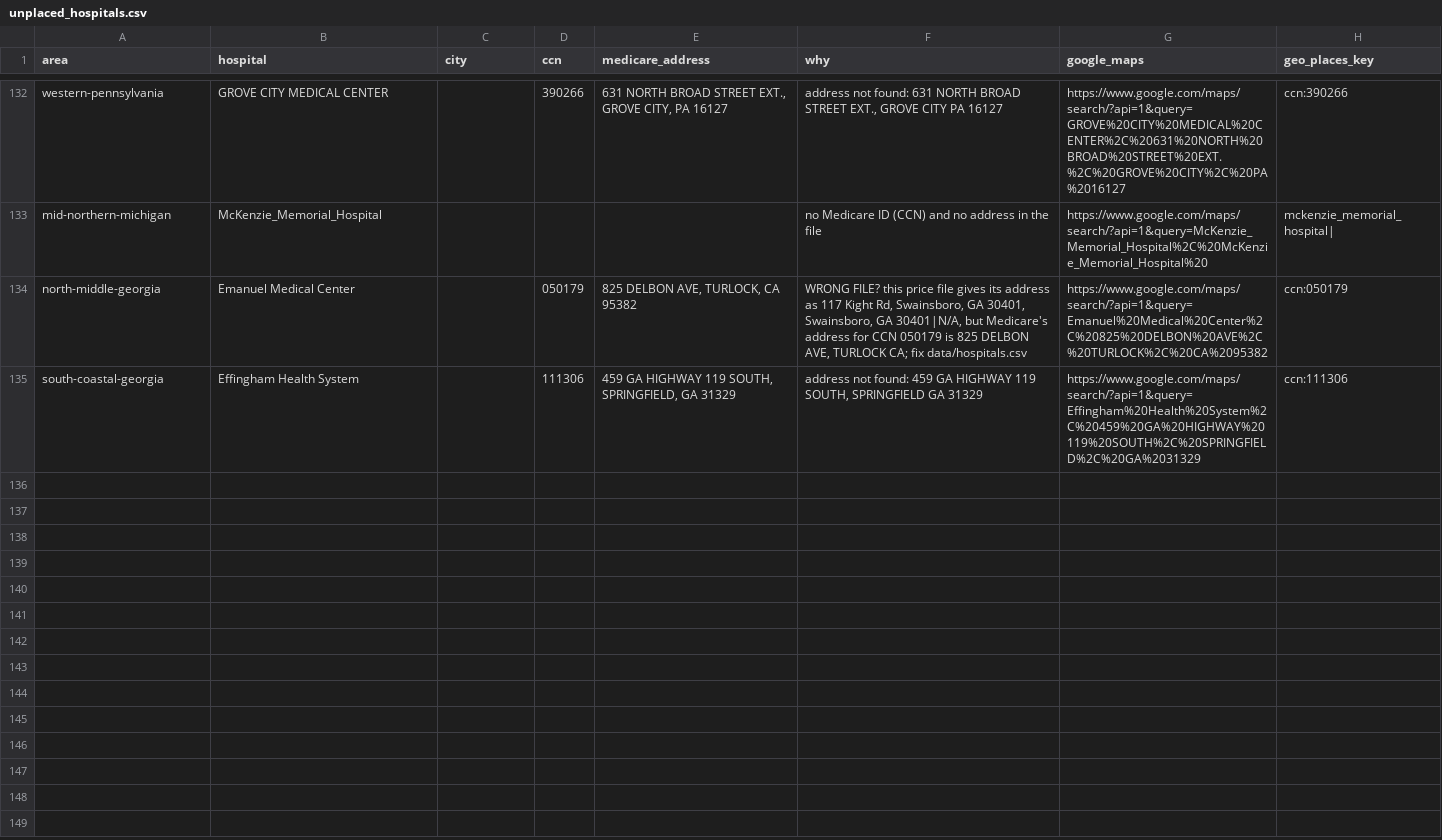
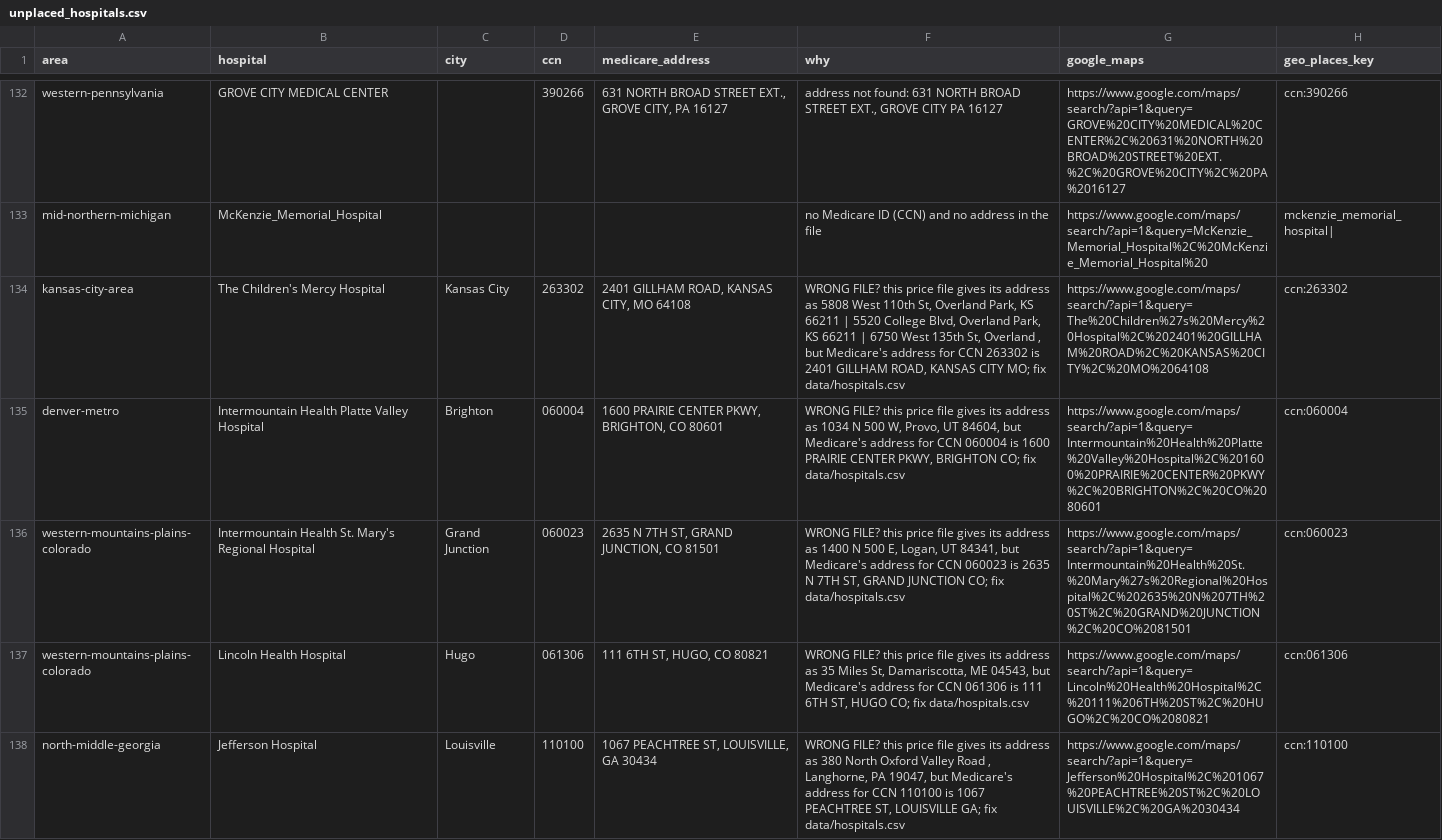
Before and after one commit to betsyflickinger-max/files.healthcare_price-files-bot, a CSV file: reports/unplaced_hospitals.csv, drawn as a sheet; only a part is shown, gaps mark what is left out.

```diff
--- a/reports/unplaced_hospitals.csv
+++ b/reports/unplaced_hospitals.csv
@@ -133,3 +133,6 @@ western-pennsylvania,GROVE CITY MEDICAL CENTER,,390266,"631 NORTH BROAD STREET E
 mid-northern-michigan,McKenzie_Memorial_Hospital,,,,no Medicare ID (CCN) and no address in the file,https://www.google.com/maps/search/?api=1&query=McKenzie_Memorial_Hospital%2C%20McKenzie_Memorial_Hospital%20,mckenzie_memorial_hospital|
-north-middle-georgia,Emanuel Medical Center,,050179,"825 DELBON AVE, TURLOCK, CA 95382","WRONG FILE? this price file gives its address as 117 Kight Rd, Swainsboro, GA 30401, Swainsboro, GA 30401|N/A, but Medicare's address for CCN 050179 is 825 DELBON AVE, TURLOCK CA; fix data/hospitals.csv",https://www.google.com/maps/search/?api=1&query=Emanuel%20Medical%20Center%2C%20825%20DELBON%20AVE%2C%20TURLOCK%2C%20CA%2095382,ccn:050179
-south-coastal-georgia,Effingham Health System,,111306,"459 GA HIGHWAY 119 SOUTH, SPRINGFIELD, GA 31329","address not found: 459 GA HIGHWAY 119 SOUTH, SPRINGFIELD GA 31329",https://www.google.com/maps/search/?api=1&query=Effingham%20Health%20System%2C%20459%20GA%20HIGHWAY%20119%20SOUTH%2C%20SPRINGFIELD%2C%20GA%2031329,ccn:111306
+kansas-city-area,The Children's Mercy Hospital,Kansas City,263302,"2401 GILLHAM ROAD, KANSAS CITY, MO 64108","WRONG FILE? this price file gives its address as 5808 West 110th St, Overland Park, KS 66211 | 5520 College Blvd, Overland Park, KS 66211 | 6750 West 135th St, Overland , but Medicare's address for CCN 263302 is 2401 GILLHAM ROAD, KANSAS CITY MO; fix data/hospitals.csv",https://www.google.com/maps/search/?api=1&query=The%20Children%27s%20Mercy%20Hospital%2C%202401%20GILLHAM%20ROAD%2C%20KANSAS%20CITY%2C%20MO%2064108,ccn:263302
+denver-metro,Intermountain Health Platte Valley Hospital,Brighton,060004,"1600 PRAIRIE CENTER PKWY, BRIGHTON, CO 80601","WRONG FILE? this price file gives its address as 1034 N 500 W, Provo, UT 84604, but Medicare's address for CCN 060004 is 1600 PRAIRIE CENTER PKWY, BRIGHTON CO; fix data/hospitals.csv",https://www.google.com/maps/search/?api=1&query=Intermountain%20Health%20Platte%20Valley%20Hospital%2C%201600%20PRAIRIE%20CENTER%20PKWY%2C%20BRIGHTON%2C%20CO%2080601,ccn:060004
+western-mountains-plains-colorado,Intermountain Health St. Mary's Regional Hospital,Grand Junction,060023,"2635 N 7TH ST, GRAND JUNCTION, CO 81501","WRONG FILE? this price file gives its address as 1400 N 500 E, Logan, UT 84341, but Medicare's address for CCN 060023 is 2635 N 7TH ST, GRAND JUNCTION CO; fix data/hospitals.csv",https://www.google.com/maps/search/?api=1&query=Intermountain%20Health%20St.%20Mary%27s%20Regional%20Hospital%2C%202635%20N%207TH%20ST%2C%20GRAND%20JUNCTION%2C%20CO%2081501,ccn:060023
+western-mountains-plains-colorado,Lincoln Health Hospital,Hugo,061306,"111 6TH ST, HUGO, CO 80821","WRONG FILE? this price file gives its address as 35 Miles St, Damariscotta, ME 04543, but Medicare's address for CCN 061306 is 111 6TH ST, HUGO CO; fix data/hospitals.csv",https://www.google.com/maps/search/?api=1&query=Lincoln%20Health%20Hospital%2C%20111%206TH%20ST%2C%20HUGO%2C%20CO%2080821,ccn:061306
+north-middle-georgia,Jefferson Hospital,Louisville,110100,"1067 PEACHTREE ST, LOUISVILLE, GA 30434","WRONG FILE? this price file gives its address as 380 North Oxford Valley Road , Langhorne, PA 19047, but Medicare's address for CCN 110100 is 1067 PEACHTREE ST, LOUISVILLE GA; fix data/hospitals.csv",https://www.google.com/maps/search/?api=1&query=Jefferson%20Hospital%2C%201067%20PEACHTREE%20ST%2C%20LOUISVILLE%2C%20GA%2030434,ccn:110100
```
Also changed, not shown: 2 other files.
